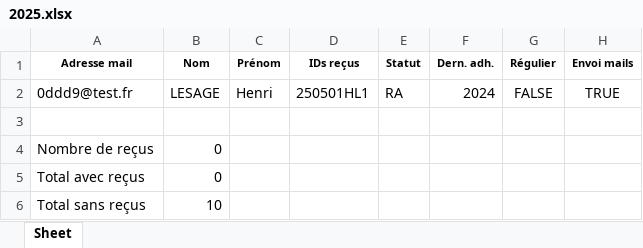
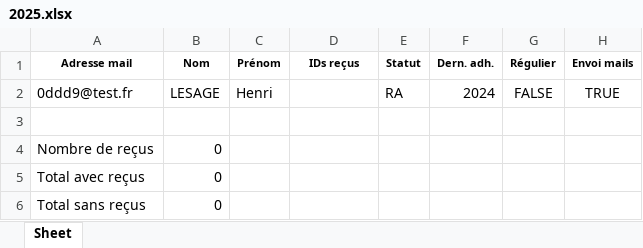
Before and after one commit to Vincent2703/TichoFisco, an Excel workbook: donnees/listesAdherents/2025.xlsx, sheet Sheet, drawn as a sheet; only a part is shown; values as stored, in another font and other column widths than the file's, no borders; the diff names each change by its address in the sheet, - before the commit and + after, or states it on an @@ line.

```diff
--- a/donnees/listesAdherents/2025.xlsx (sheet Sheet)
+++ b/donnees/listesAdherents/2025.xlsx (sheet Sheet)
-D2 (IDs reçus): 250501HL1
+D2 (IDs reçus): (empty)
-B6 (Nom): 10
+B6 (Nom): 0
```
Also changed, not shown: donnees/listesAdherents/2023.xlsx, donnees/listesAdherents/2024.xlsx, 18 other files.
